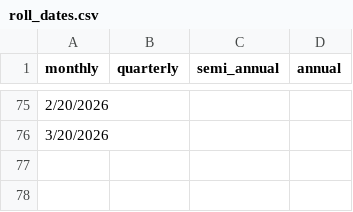
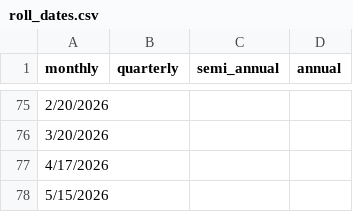
Before and after one commit to pcorc/buffer_sma, a CSV file: input_data/roll_dates.csv, drawn as a sheet; only a part is shown, gaps mark what is left out; the diff names each change by its address in the sheet, - before the commit and + after, or states it on an @@ line.

```diff
--- a/input_data/roll_dates.csv
+++ b/input_data/roll_dates.csv
+row 77: 4/17/2026
+row 78: 5/15/2026
```
Also changed, not shown: input_data/benchmark_ts.csv, 3 other files.
